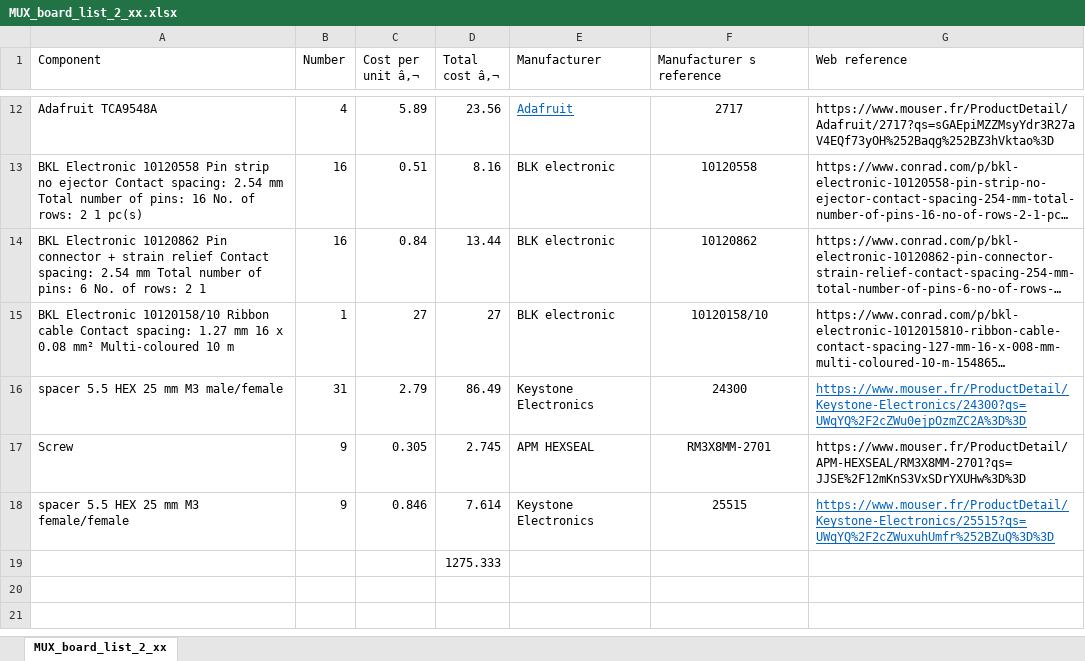
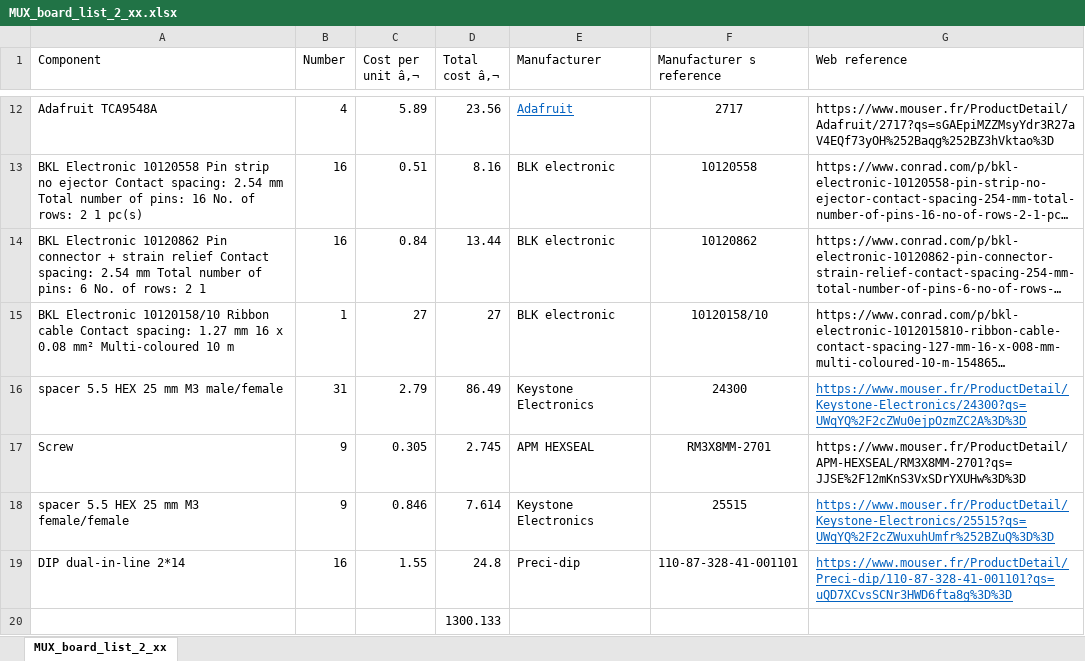
Before and after one commit to ohmpi/ohmpi, an Excel workbook: sphinx/source/Ohmpi_V2_00/step_n_3/a/MUX_board_list_2_xx.xlsx, sheet MUX_board_list_2_xx, drawn as a sheet; only a part is shown, gaps mark what is left out; long unchanged cells end in …; values as stored, in another font and other column widths than the file's, no borders; addresses are those after the commit; the diff names each change by its address in the sheet, - before the commit and + after, or states it on an @@ line.

Commit message:
adding DIP dual-in-line to components list for MCP23017 for MUX

```diff
--- a/sphinx/source/Ohmpi_V2_00/step_n_3/a/MUX_board_list_2_xx.xlsx (sheet MUX_board_list_2_xx)
+++ b/sphinx/source/Ohmpi_V2_00/step_n_3/a/MUX_board_list_2_xx.xlsx (sheet MUX_board_list_2_xx)
+row 19: DIP dual-in-line 2*14 | 16 | 1.55 | 24.8 | Preci-dip | 110-87-328-41-001101 | https://www.mouser.fr/ProductDetail/Preci-dip/110-87-328-41-001101?qs=uQD7XCvsSCNr3HWD6fta8g%3D%3D
-D20 (Total cost â‚¬): 1275.333
+D20 (Total cost â‚¬): 1300.133
```
Also changed, not shown: 5 other files.
